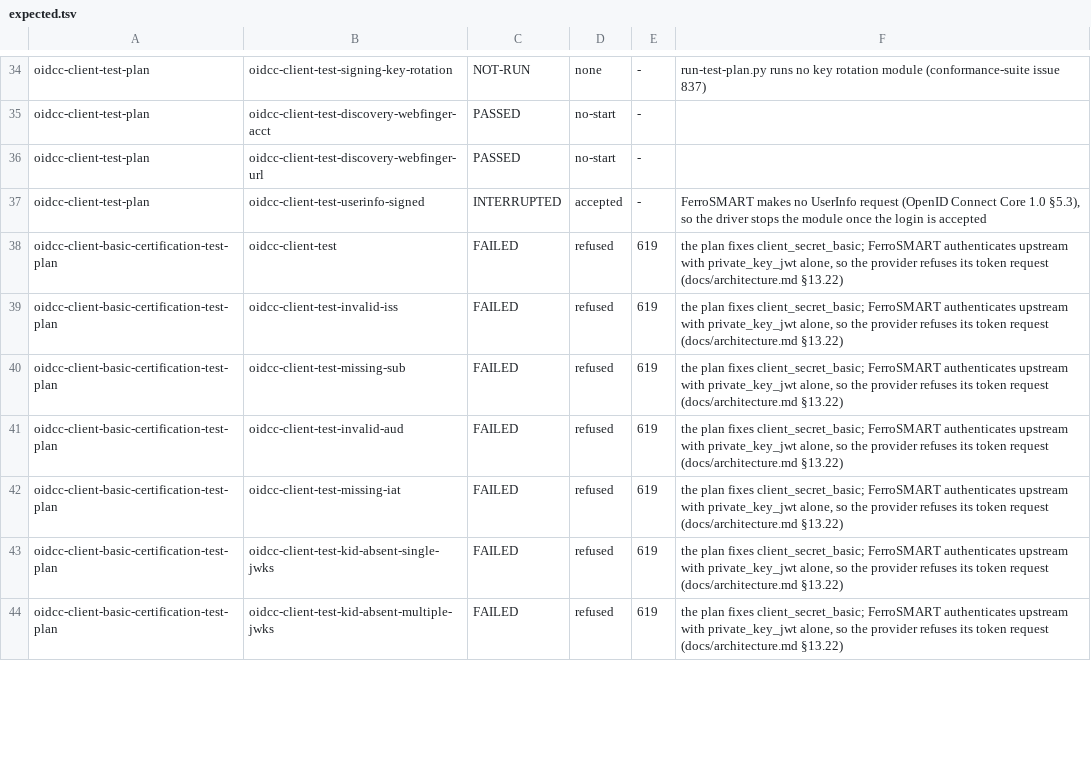
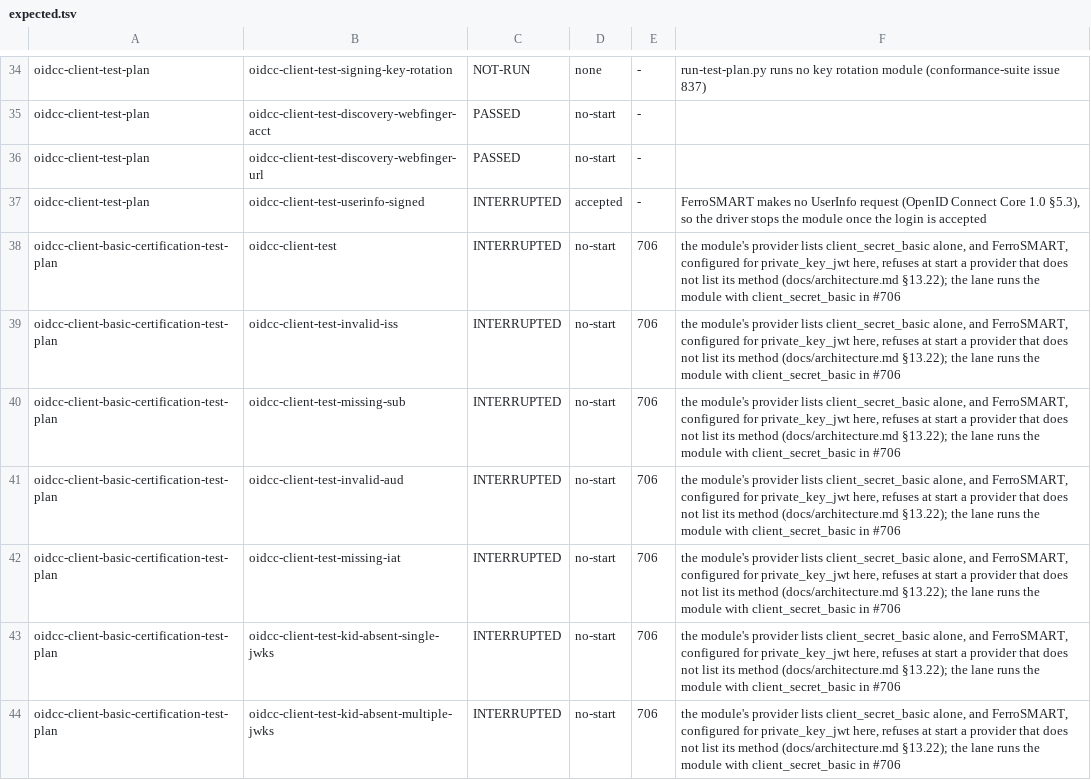
Before and after one commit to FerroHEALTH/FerroAUTH, a TSV file: app/ferrosmart/oidf/expected.tsv, drawn as a sheet; only a part is shown, gaps mark what is left out; the diff covers the shown part only.

Commit message:
feat(ferrosmart): client_secret_basic per upstream provider, private_key_jwt the default (#679) (#717)
* chore(specs): vendor OpenID Connect Front-Channel Logout 1.0 for the logout work of #677

The final edition of 2022-09-12, at its immutable URL and checked against
the edition the unversioned URL serves, pinned in docs/VERSIONS.md and
held by scripts/checks/versions.sh, with its PROVENANCE.md.

* feat(ferrosmart): a Front-Channel Logout 1.0 receiver and an RP-Initiated Logout 1.0 end-session endpoint (#677)

* feat(ferrosmart): several upstream providers, protocol-neutral entries, chosen per client or on a chooser page (#678)

* feat(ferrosmart): client_secret_basic per upstream provider, private_key_jwt the default (#679)

* test(ferrosmart): the OIDF client_secret_basic rows name the lane's one configuration and #706 (#679)

* test(ferrosmart): hold the client_secret_basic OIDF modules to the no-start this change gives them (#679)

The start-time check of token_endpoint_auth_methods_supported refuses each
module's provider, which lists client_secret_basic alone, while the lane
runs FerroSMART with private_key_jwt, so the 15 rows are INTERRUPTED with
no start until #706 runs them with client_secret_basic.

```diff
--- a/app/ferrosmart/oidf/expected.tsv
+++ b/app/ferrosmart/oidf/expected.tsv
@@ -37,8 +37,8 @@ oidcc-client-test-plan	oidcc-client-test-discovery-webfinger-url	PASSED	no-start
 oidcc-client-test-plan	oidcc-client-test-userinfo-signed	INTERRUPTED	accepted	-	FerroSMART makes no UserInfo request (OpenID Connect Core 1.0 §5.3), so the driver stops the module once the login is accepted
-oidcc-client-basic-certification-test-plan	oidcc-client-test	FAILED	refused	619	the plan fixes client_secret_basic; FerroSMART authenticates upstream with private_key_jwt alone, so the provider refuses its token request (docs/architecture.md §13.22)
-oidcc-client-basic-certification-test-plan	oidcc-client-test-invalid-iss	FAILED	refused	619	the plan fixes client_secret_basic; FerroSMART authenticates upstream with private_key_jwt alone, so the provider refuses its token request (docs/architecture.md §13.22)
-oidcc-client-basic-certification-test-plan	oidcc-client-test-missing-sub	FAILED	refused	619	the plan fixes client_secret_basic; FerroSMART authenticates upstream with private_key_jwt alone, so the provider refuses its token request (docs/architecture.md §13.22)
-oidcc-client-basic-certification-test-plan	oidcc-client-test-invalid-aud	FAILED	refused	619	the plan fixes client_secret_basic; FerroSMART authenticates upstream with private_key_jwt alone, so the provider refuses its token request (docs/architecture.md §13.22)
-oidcc-client-basic-certification-test-plan	oidcc-client-test-missing-iat	FAILED	refused	619	the plan fixes client_secret_basic; FerroSMART authenticates upstream with private_key_jwt alone, so the provider refuses its token request (docs/architecture.md §13.22)
-oidcc-client-basic-certification-test-plan	oidcc-client-test-kid-absent-single-jwks	FAILED	refused	619	the plan fixes client_secret_basic; FerroSMART authenticates upstream with private_key_jwt alone, so the provider refuses its token request (docs/architecture.md §13.22)
-oidcc-client-basic-certification-test-plan	oidcc-client-test-kid-absent-multiple-jwks	FAILED	refused	619	the plan fixes client_secret_basic; FerroSMART authenticates upstream with private_key_jwt alone, so the provider refuses its token request (docs/architecture.md §13.22)
+oidcc-client-basic-certification-test-plan	oidcc-client-test	INTERRUPTED	no-start	706	the module's provider lists client_secret_basic alone, and FerroSMART, configured for private_key_jwt here, refuses at start a provider that does not list its method (docs/architecture.md §13.22); the lane runs the module with client_secret_basic in #706
+oidcc-client-basic-certification-test-plan	oidcc-client-test-invalid-iss	INTERRUPTED	no-start	706	the module's provider lists client_secret_basic alone, and FerroSMART, configured for private_key_jwt here, refuses at start a provider that does not list its method (docs/architecture.md §13.22); the lane runs the module with client_secret_basic in #706
+oidcc-client-basic-certification-test-plan	oidcc-client-test-missing-sub	INTERRUPTED	no-start	706	the module's provider lists client_secret_basic alone, and FerroSMART, configured for private_key_jwt here, refuses at start a provider that does not list its method (docs/architecture.md §13.22); the lane runs the module with client_secret_basic in #706
+oidcc-client-basic-certification-test-plan	oidcc-client-test-invalid-aud	INTERRUPTED	no-start	706	the module's provider lists client_secret_basic alone, and FerroSMART, configured for private_key_jwt here, refuses at start a provider that does not list its method (docs/architecture.md §13.22); the lane runs the module with client_secret_basic in #706
+oidcc-client-basic-certification-test-plan	oidcc-client-test-missing-iat	INTERRUPTED	no-start	706	the module's provider lists client_secret_basic alone, and FerroSMART, configured for private_key_jwt here, refuses at start a provider that does not list its method (docs/architecture.md §13.22); the lane runs the module with client_secret_basic in #706
+oidcc-client-basic-certification-test-plan	oidcc-client-test-kid-absent-single-jwks	INTERRUPTED	no-start	706	the module's provider lists client_secret_basic alone, and FerroSMART, configured for private_key_jwt here, refuses at start a provider that does not list its method (docs/architecture.md §13.22); the lane runs the module with client_secret_basic in #706
+oidcc-client-basic-certification-test-plan	oidcc-client-test-kid-absent-multiple-jwks	INTERRUPTED	no-start	706	the module's provider lists client_secret_basic alone, and FerroSMART, configured for private_key_jwt here, refuses at start a provider that does not list its method (docs/architecture.md §13.22); the lane runs the module with client_secret_basic in #706
```
Also changed, not shown: 32 edited cells elsewhere in this file, 11 other files.
